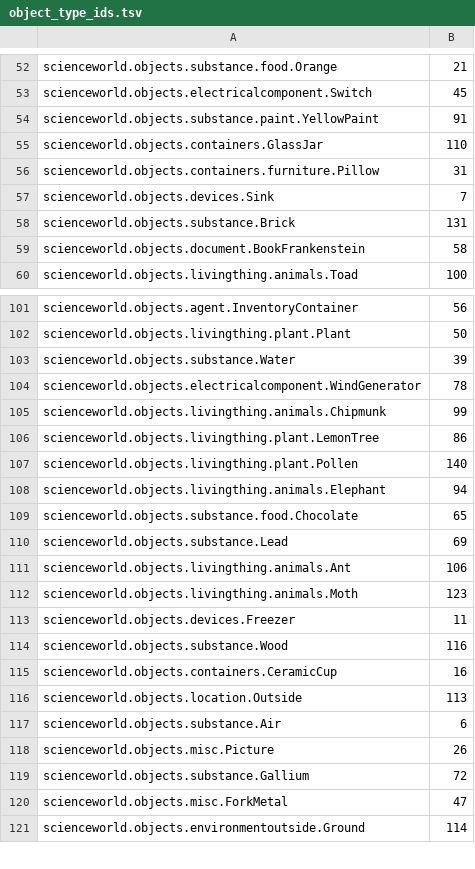
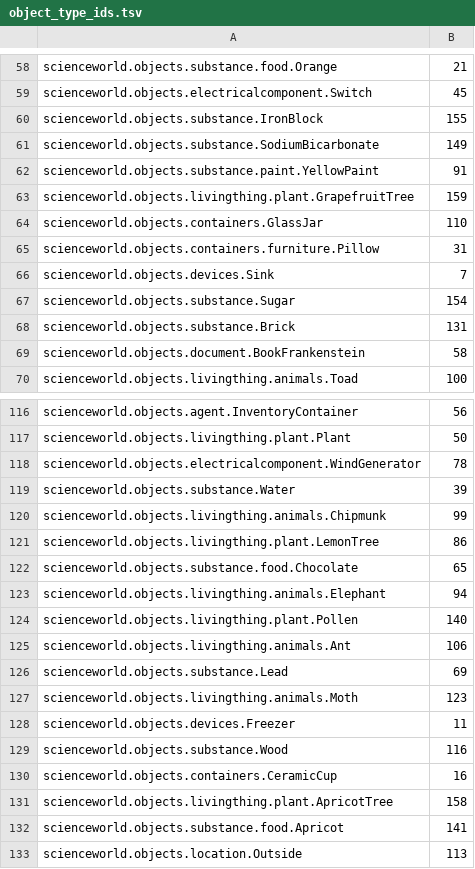
Before and after one commit to allenai/ScienceWorld, a TSV file: python-api/object_type_ids.tsv, drawn as a sheet; only a part is shown, gaps mark what is left out; the shorter side is filled out with more unchanged rows; the diff covers the shown part only.

Commit message:
Added getPossibleObjectReferentTypesLUT() to API, and also updated API from the version I've been working on with the DRRN, so it is a little more updated

```diff
--- a/python-api/object_type_ids.tsv
+++ b/python-api/object_type_ids.tsv
@@ -53,3 +59,6 @@ scienceworld.objects.substance.food.Orange	21
 scienceworld.objects.electricalcomponent.Switch	45
+scienceworld.objects.substance.IronBlock	155
+scienceworld.objects.substance.SodiumBicarbonate	149
 scienceworld.objects.substance.paint.YellowPaint	91
+scienceworld.objects.livingthing.plant.GrapefruitTree	159
 scienceworld.objects.containers.GlassJar	110
@@ -57,2 +66,3 @@ scienceworld.objects.containers.furniture.Pillow	31
 scienceworld.objects.devices.Sink	7
+scienceworld.objects.substance.Sugar	154
 scienceworld.objects.substance.Brick	131
@@ -102,11 +117,11 @@ scienceworld.objects.agent.InventoryContainer	56
 scienceworld.objects.livingthing.plant.Plant	50
+scienceworld.objects.electricalcomponent.WindGenerator	78
 scienceworld.objects.substance.Water	39
-scienceworld.objects.electricalcomponent.WindGenerator	78
 scienceworld.objects.livingthing.animals.Chipmunk	99
 scienceworld.objects.livingthing.plant.LemonTree	86
+scienceworld.objects.substance.food.Chocolate	65
+scienceworld.objects.livingthing.animals.Elephant	94
 scienceworld.objects.livingthing.plant.Pollen	140
-scienceworld.objects.livingthing.animals.Elephant	94
-scienceworld.objects.substance.food.Chocolate	65
+scienceworld.objects.livingthing.animals.Ant	106
 scienceworld.objects.substance.Lead	69
-scienceworld.objects.livingthing.animals.Ant	106
 scienceworld.objects.livingthing.animals.Moth	123
@@ -115,2 +130,4 @@ scienceworld.objects.substance.Wood	116
 scienceworld.objects.containers.CeramicCup	16
+scienceworld.objects.livingthing.plant.ApricotTree	158
+scienceworld.objects.substance.food.Apricot	141
 scienceworld.objects.location.Outside	113
```
Also changed, not shown: 14 added rows and 13 moved rows elsewhere in this file, 6 other files.
